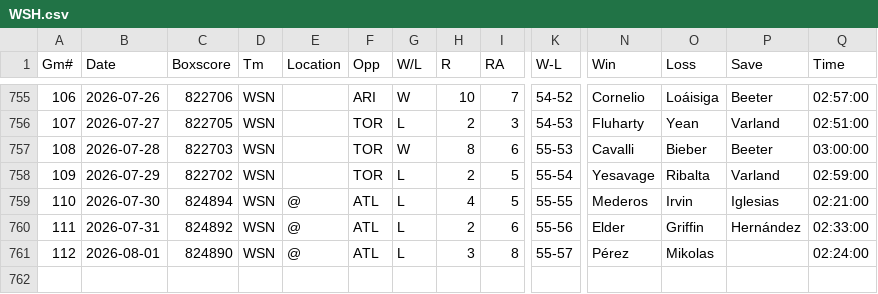
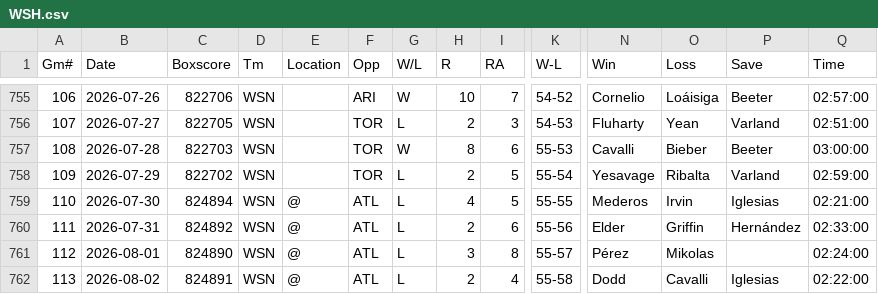
Before and after one commit to ironmanics/mlb-data, a CSV file: data/gamelogs/WSH.csv, drawn as a sheet; only a part is shown, gaps mark what is left out; rows hold the shown columns only; the diff names each change by its address in the sheet, - before the commit and + after, or states it on an @@ line.

Commit message:
Add 1 game(s) for WSH — 2026-08-03

```diff
--- a/data/gamelogs/WSH.csv
+++ b/data/gamelogs/WSH.csv
+row 762: 113 | 2026-08-02 | 824891 | WSN | @ | ATL | L | 2 | 4 | 55-58 | Dodd | Cavalli | Iglesias | 02:22:00
```
